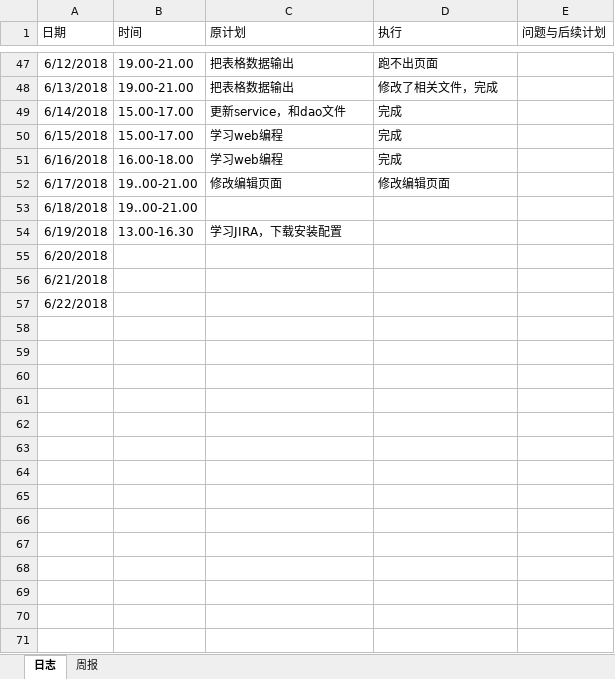
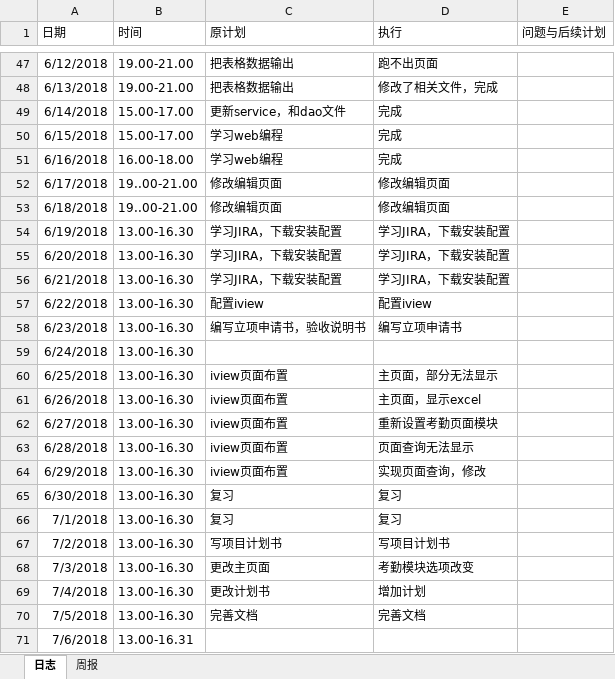
Before and after one commit to memetuanti/yibuzhiyao, an Excel workbook: doc/log/log_201605020129_chenjinxin.xlsx, sheet 日志, drawn as a sheet; only a part is shown, gaps mark what is left out; values as stored, in another font and other column widths than the file's, no borders; the diff names each change by its address in the sheet, - before the commit and + after, or states it on an @@ line.

```diff
--- a/doc/log/log_201605020129_chenjinxin.xlsx (sheet 日志)
+++ b/doc/log/log_201605020129_chenjinxin.xlsx (sheet 日志)
-C53 (原计划): (empty)
+C53 (原计划): 修改编辑页面
-D53 (执行): (empty)
+D53 (执行): 修改编辑页面
-D54:D56 (执行): (empty)
+D54:D56 (执行): 学习JIRA，下载安装配置
-B55:B57 (时间): (empty)
+B55:B57 (时间): 13.00-16.30
-C55:C56 (原计划): (empty)
+C55:C56 (原计划): 学习JIRA，下载安装配置
-C57 (原计划): (empty)
+C57 (原计划): 配置iview
-D57 (执行): (empty)
+D57 (执行): 配置iview
+row 58: 6/23/2018 | 13.00-16.30 | 编写立项申请书，验收说明书 | 编写立项申请书
+row 59: 6/24/2018 | 13.00-16.30
+row 60: 6/25/2018 | 13.00-16.30 | iview页面布置 | 主页面，部分无法显示
+row 61: 6/26/2018 | 13.00-16.30 | iview页面布置 | 主页面，显示excel
+row 62: 6/27/2018 | 13.00-16.30 | iview页面布置 | 重新设置考勤页面模块
+row 63: 6/28/2018 | 13.00-16.30 | iview页面布置 | 页面查询无法显示
+row 64: 6/29/2018 | 13.00-16.30 | iview页面布置 | 实现页面查询，修改
+row 65: 6/30/2018 | 13.00-16.30 | 复习 | 复习
+row 66: 7/1/2018 | 13.00-16.30 | 复习 | 复习
+row 67: 7/2/2018 | 13.00-16.30 | 写项目计划书 | 写项目计划书
+row 68: 7/3/2018 | 13.00-16.30 | 更改主页面 | 考勤模块选项改变
+row 69: 7/4/2018 | 13.00-16.30 | 更改计划书 | 增加计划
+row 70: 7/5/2018 | 13.00-16.30 | 完善文档 | 完善文档
+row 71: 7/6/2018 | 13.00-16.31
```
Also changed, not shown: doc/log/log_201605020406_sunxinxin.xlsx, doc/log/log_201608040218_zhaoxiangyang.xlsx, 32 other files.
